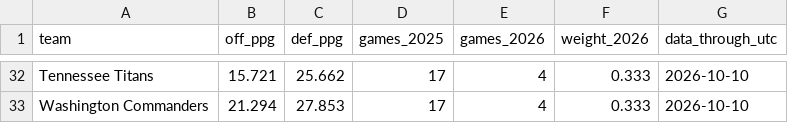
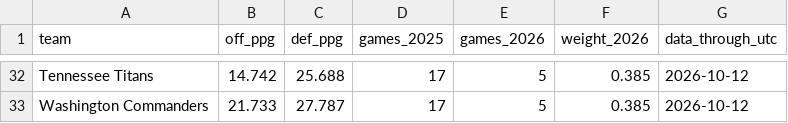
Before and after one commit to OGCAP-SPORTS/nfl-sim-lab, a CSV file: team_ratings_audit.csv, drawn as a sheet; only a part is shown, gaps mark what is left out; the diff covers the shown part only; the diff names each change by its address in the sheet, - before the commit and + after, or states it on an @@ line.

```diff
--- a/team_ratings_audit.csv
+++ b/team_ratings_audit.csv
-B32 (off_ppg): 15.721
+B32 (off_ppg): 14.742
-C32 (def_ppg): 25.662
+C32 (def_ppg): 25.688
-E32:E33 (games_2026): 4
+E32:E33 (games_2026): 5
-F32:F33 (weight_2026): 0.333
+F32:F33 (weight_2026): 0.385
-G32:G33 (data_through_utc): 2026-10-10
+G32:G33 (data_through_utc): 2026-10-12
-B33 (off_ppg): 21.294
+B33 (off_ppg): 21.733
-C33 (def_ppg): 27.853
+C33 (def_ppg): 27.787
```
Also changed, not shown: 134 edited cells elsewhere in this file, team_ratings.csv.
